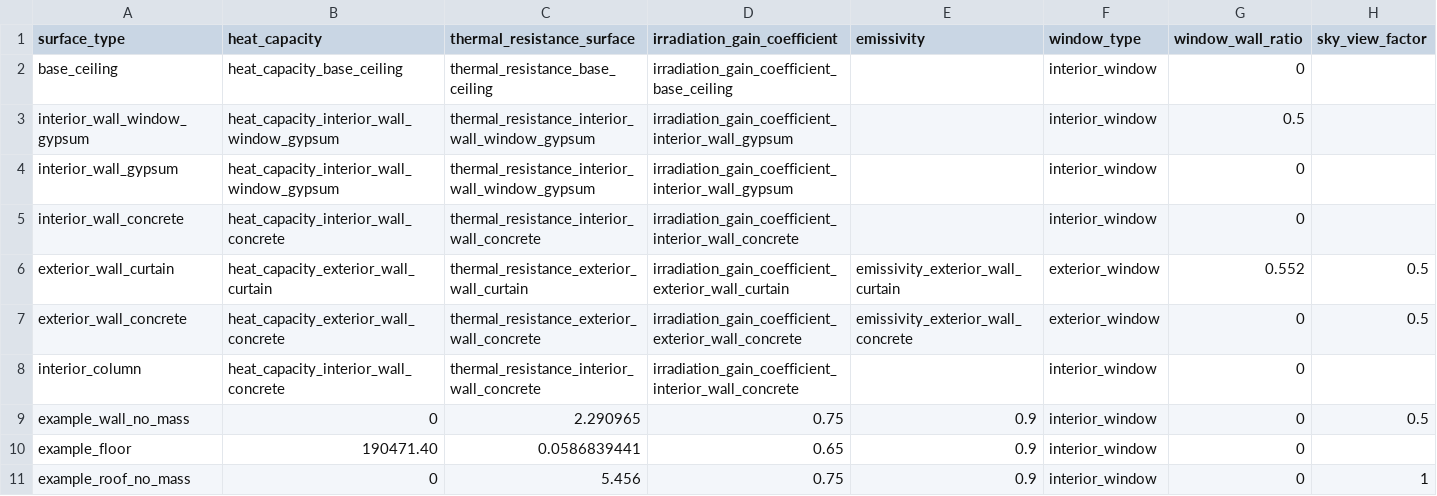
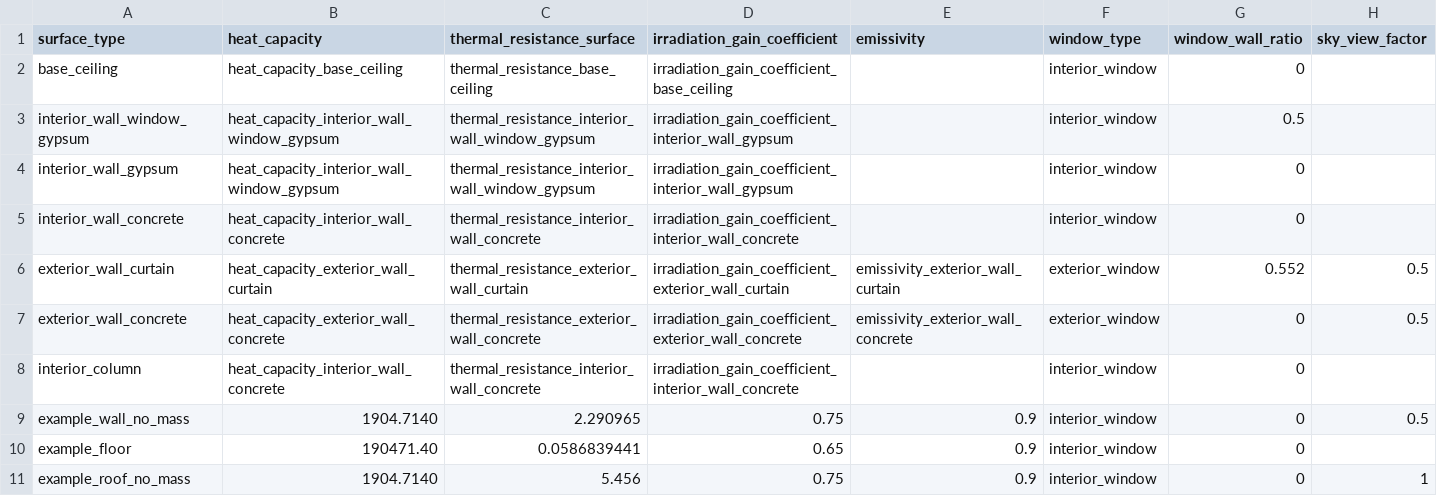
Before and after one commit to mesmo-dev/cobmo, a CSV file: data/building_surface_types.csv, drawn as a sheet.

Commit message:
Main & Data: Surface with heat capacity test

```diff
--- a/data/building_surface_types.csv
+++ b/data/building_surface_types.csv
@@ -8,4 +8,4 @@ exterior_wall_concrete,heat_capacity_exterior_wall_concrete,thermal_resistance_e
 interior_column,heat_capacity_interior_wall_concrete,thermal_resistance_interior_wall_concrete,irradiation_gain_coefficient_interior_wall_concrete,,interior_window,0,
-example_wall_no_mass,0,2.290965,0.75,0.9,interior_window,0,0.5
+example_wall_no_mass,1904.7140,2.290965,0.75,0.9,interior_window,0,0.5
 example_floor,190471.40,0.0586839441,0.65,0.9,interior_window,0,""
-example_roof_no_mass,0,5.456,0.75,0.9,interior_window,0,1
+example_roof_no_mass,1904.7140,5.456,0.75,0.9,interior_window,0,1
```
Also changed, not shown: data/building_parameter_sets.csv, 1 other file.
